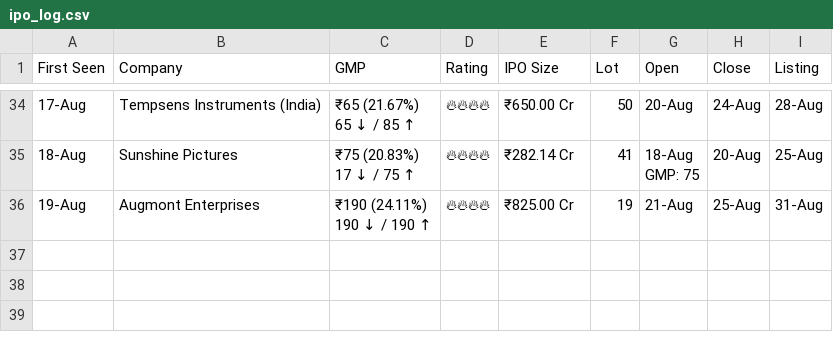
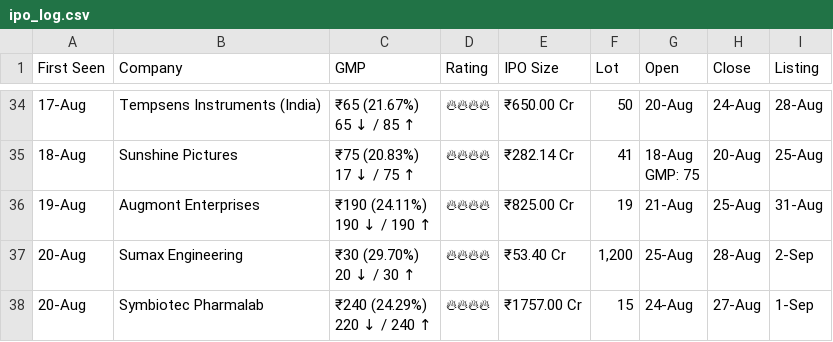
Before and after one commit to vishaltala/IPO-Bot, a CSV file: ipo_log.csv, drawn as a sheet; only a part is shown, gaps mark what is left out; ↵ is a line break in a cell; the diff names each change by its address in the sheet, - before the commit and + after, or states it on an @@ line.

```diff
--- a/ipo_log.csv
+++ b/ipo_log.csv
+row 37: 20-Aug | Sumax Engineering | ₹30 (29.70%) ↵ 20 ↓ / 30 ↑ | 🔥🔥🔥🔥 | ₹53.40 Cr | 1,200 | 25-Aug | 28-Aug | 2-Sep
+row 38: 20-Aug | Symbiotec Pharmalab | ₹240 (24.29%) ↵ 220 ↓ / 240 ↑ | 🔥🔥🔥🔥 | ₹1757.00 Cr | 15 | 24-Aug | 27-Aug | 1-Sep
```
